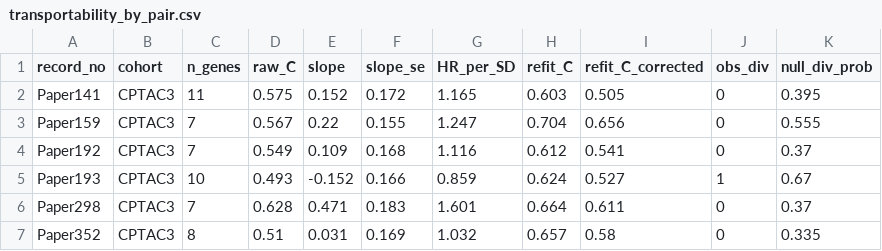
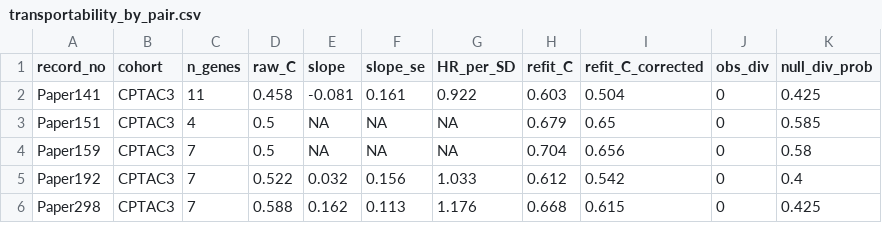
Before and after one commit to msks2016/LUAD_signature_benchmark, a CSV file: results/tables/transportability_by_pair.csv, drawn as a sheet; only a part is shown; the diff covers the shown part only.

Commit message:
Transportability analysis: raw expression + 100% coverage
- 11 primary pairs (9 CPTAC-3 + 2 GSE31210)
- Pooled log-HR per SD 0.322 (95% CI -0.062 to 0.677), Inconclusive
- Divergence null: 0 observed vs 4.9 expected
- Variance guard handles He 2021 and Diao 2022 constant LPs

```diff
--- a/results/tables/transportability_by_pair.csv
+++ b/results/tables/transportability_by_pair.csv
@@ -1,7 +1,6 @@
 "record_no","cohort","n_genes","raw_C","slope","slope_se","HR_per_SD","refit_C","refit_C_corrected","obs_div","null_div_prob"
-"Paper141","CPTAC3",11,0.575,0.152,0.172,1.165,0.603,0.505,0,0.395
-"Paper159","CPTAC3",7,0.567,0.22,0.155,1.247,0.704,0.656,0,0.555
-"Paper192","CPTAC3",7,0.549,0.109,0.168,1.116,0.612,0.541,0,0.37
-"Paper193","CPTAC3",10,0.493,-0.152,0.166,0.859,0.624,0.527,1,0.67
-"Paper298","CPTAC3",7,0.628,0.471,0.183,1.601,0.664,0.611,0,0.37
-"Paper352","CPTAC3",8,0.51,0.031,0.169,1.032,0.657,0.58,0,0.335
+"Paper141","CPTAC3",11,0.458,-0.081,0.161,0.922,0.603,0.504,0,0.425
+"Paper151","CPTAC3",4,0.5,NA,NA,NA,0.679,0.65,0,0.585
+"Paper159","CPTAC3",7,0.5,NA,NA,NA,0.704,0.656,0,0.58
+"Paper192","CPTAC3",7,0.522,0.032,0.156,1.033,0.612,0.542,0,0.4
+"Paper298","CPTAC3",7,0.588,0.162,0.113,1.176,0.668,0.615,0,0.425
```
Also changed, not shown: 42 edited cells elsewhere in this file, 2 other files.
